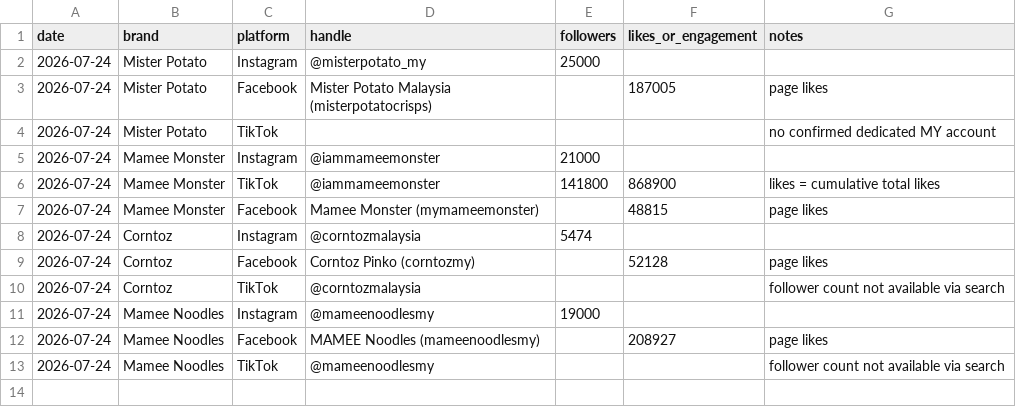
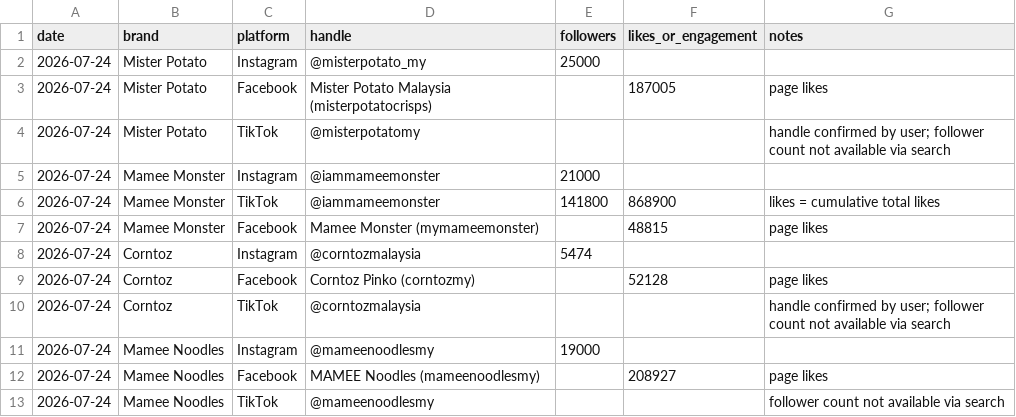
Before and after one commit to DSMNDh/Daily_Brief, a CSV file: social-tracker.csv, drawn as a sheet.

Commit message:
Confirm Mister Potato + Corntoz TikTok handles per user

```diff
--- a/social-tracker.csv
+++ b/social-tracker.csv
@@ -3,3 +3,3 @@ date,brand,platform,handle,followers,likes_or_engagement,notes
 2026-07-24,Mister Potato,Facebook,Mister Potato Malaysia (misterpotatocrisps),,187005,page likes
-2026-07-24,Mister Potato,TikTok,,,,no confirmed dedicated MY account
+2026-07-24,Mister Potato,TikTok,@misterpotatomy,,,handle confirmed by user; follower count not available via search
 2026-07-24,Mamee Monster,Instagram,@iammameemonster,21000,,
@@ -9,3 +9,3 @@ date,brand,platform,handle,followers,likes_or_engagement,notes
 2026-07-24,Corntoz,Facebook,Corntoz Pinko (corntozmy),,52128,page likes
-2026-07-24,Corntoz,TikTok,@corntozmalaysia,,,follower count not available via search
+2026-07-24,Corntoz,TikTok,@corntozmalaysia,,,handle confirmed by user; follower count not available via search
 2026-07-24,Mamee Noodles,Instagram,@mameenoodlesmy,19000,,
```
Also changed, not shown: 1 other file.
